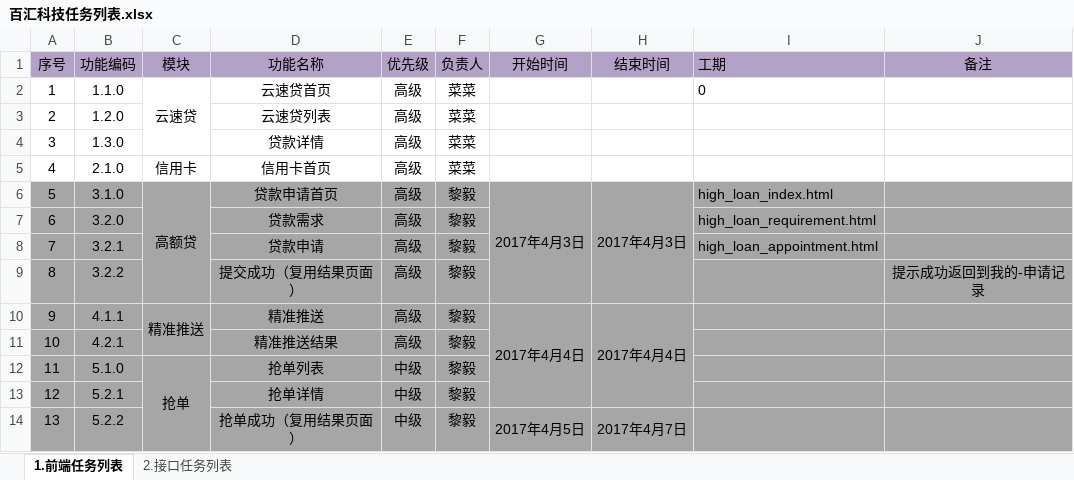
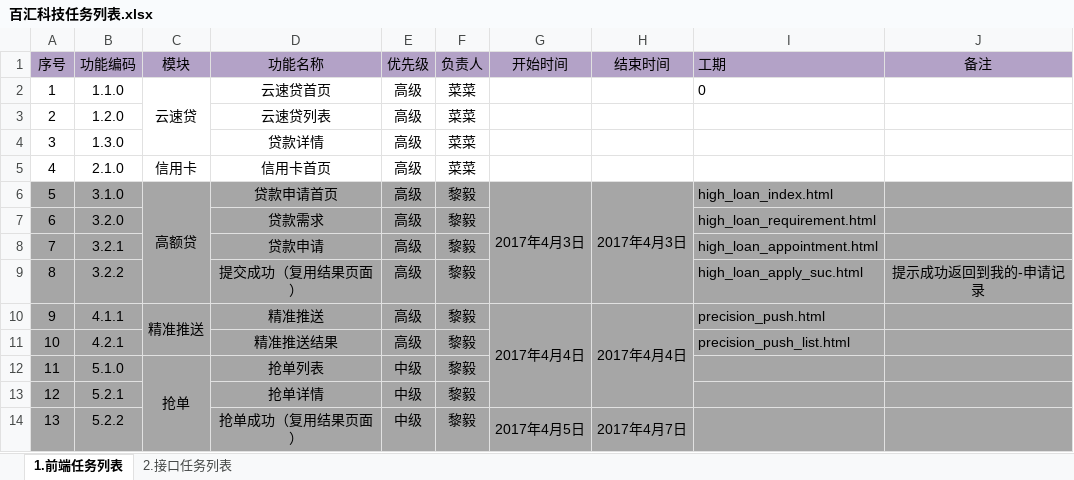
Before and after one commit to Damon-Yi/ITlittlefish, an Excel workbook: 百汇科技任务列表.xlsx, sheet 1.前端任务列表, drawn as a sheet; only a part is shown; values as stored, in another font and other column widths than the file's, no borders; the diff names each change by its address in the sheet, - before the commit and + after, or states it on an @@ line.

```diff
--- a/百汇科技任务列表.xlsx (sheet 1.前端任务列表)
+++ b/百汇科技任务列表.xlsx (sheet 1.前端任务列表)
-I9 (工期): (empty)
+I9 (工期): high_loan_apply_suc.html
-I10 (工期): (empty)
+I10 (工期): precision_push.html
-I11 (工期): (empty)
+I11 (工期): precision_push_list.html
```
Also changed, not shown: 1 other file.
